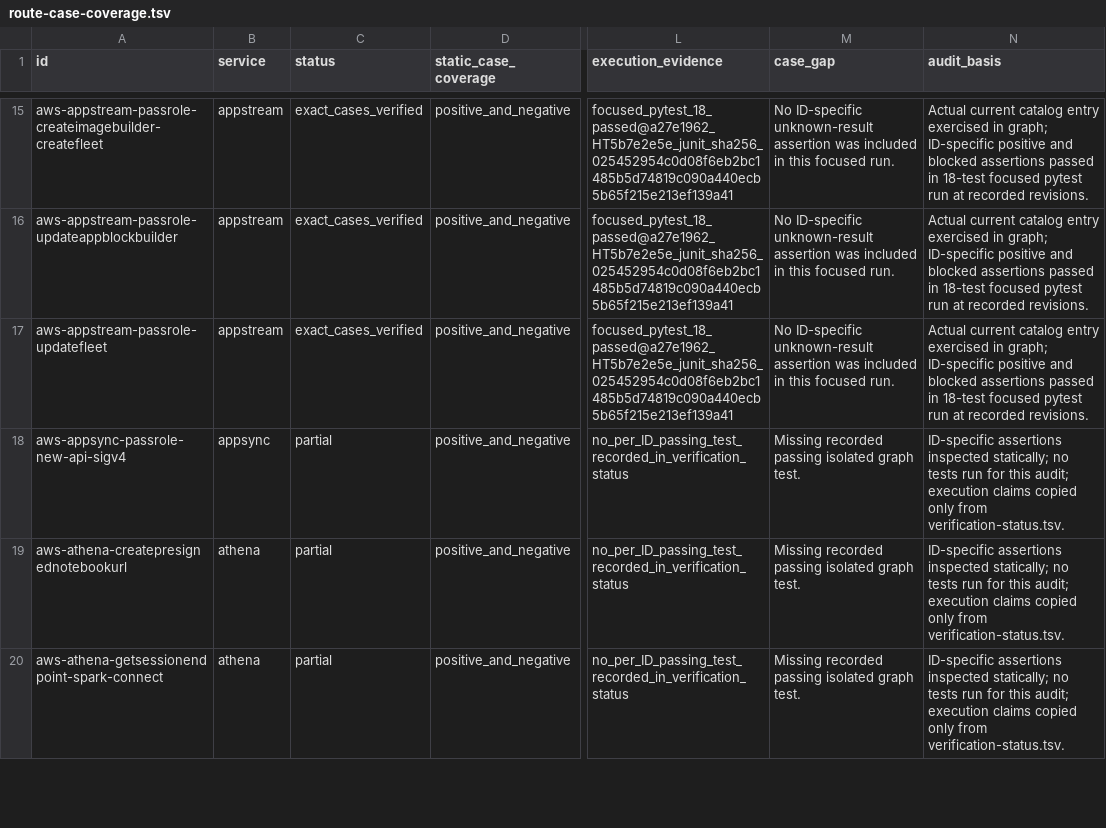
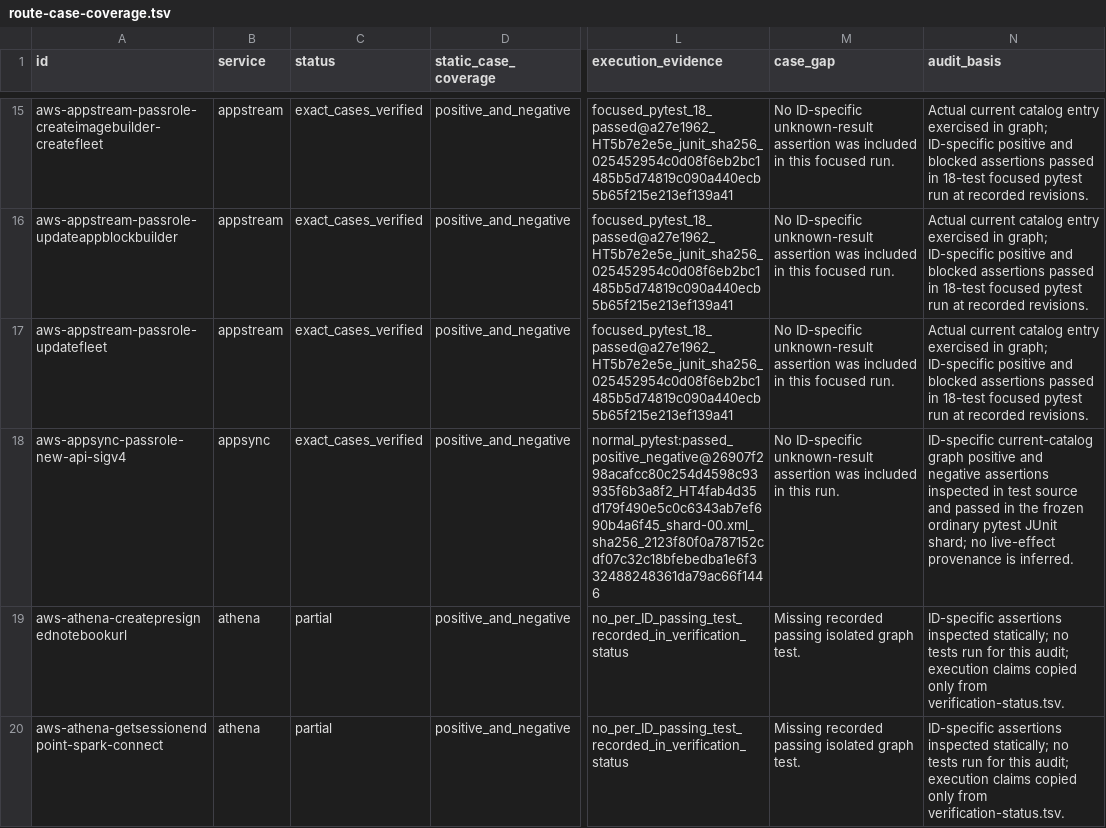
Before and after one commit to peass-ng/Blue-CloudPEASS, a TSV file: work_aws_privesc_review/route-case-coverage.tsv, drawn as a sheet; only a part is shown, gaps mark what is left out; the diff covers the shown part only; the diff names each change by its address in the sheet, - before the commit and + after, or states it on an @@ line.

Commit message:
Record three passing AWS route graph cases from frozen JUnit shards

```diff
--- a/work_aws_privesc_review/route-case-coverage.tsv
+++ b/work_aws_privesc_review/route-case-coverage.tsv
-C18 (status): partial
+C18 (status): exact_cases_verified
-L18 (execution_evidence): no_per_ID_passing_test_recorded_in_verification_status
+L18 (execution_evidence): normal_pytest:passed_positive_negative@26907f298acafcc80c254d4598c93935f6b3a8f2_HT4fab4d35d179f490e5c0c6343ab7ef690b4a6f45_shard-00.xml_sha256_2123f80f0a787152cdf07c32c18bfebedba1e6f332488248361da79ac66f1446
-M18 (case_gap): Missing recorded passing isolated graph test.
+M18 (case_gap): No ID-specific unknown-result assertion was included in this run.
-N18 (audit_basis): ID-specific assertions inspected statically; no tests run for this audit; execution claims copied only from verification-status.tsv.
+N18 (audit_basis): ID-specific current-catalog graph positive and negative assertions inspected in test source and passed in the frozen ordinary pytest JUnit shard; no live-effect provenance is inferred.
```
Also changed, not shown: 11 edited cells elsewhere in this file, work_aws_privesc_review/verification-status.tsv, 1 other file.
